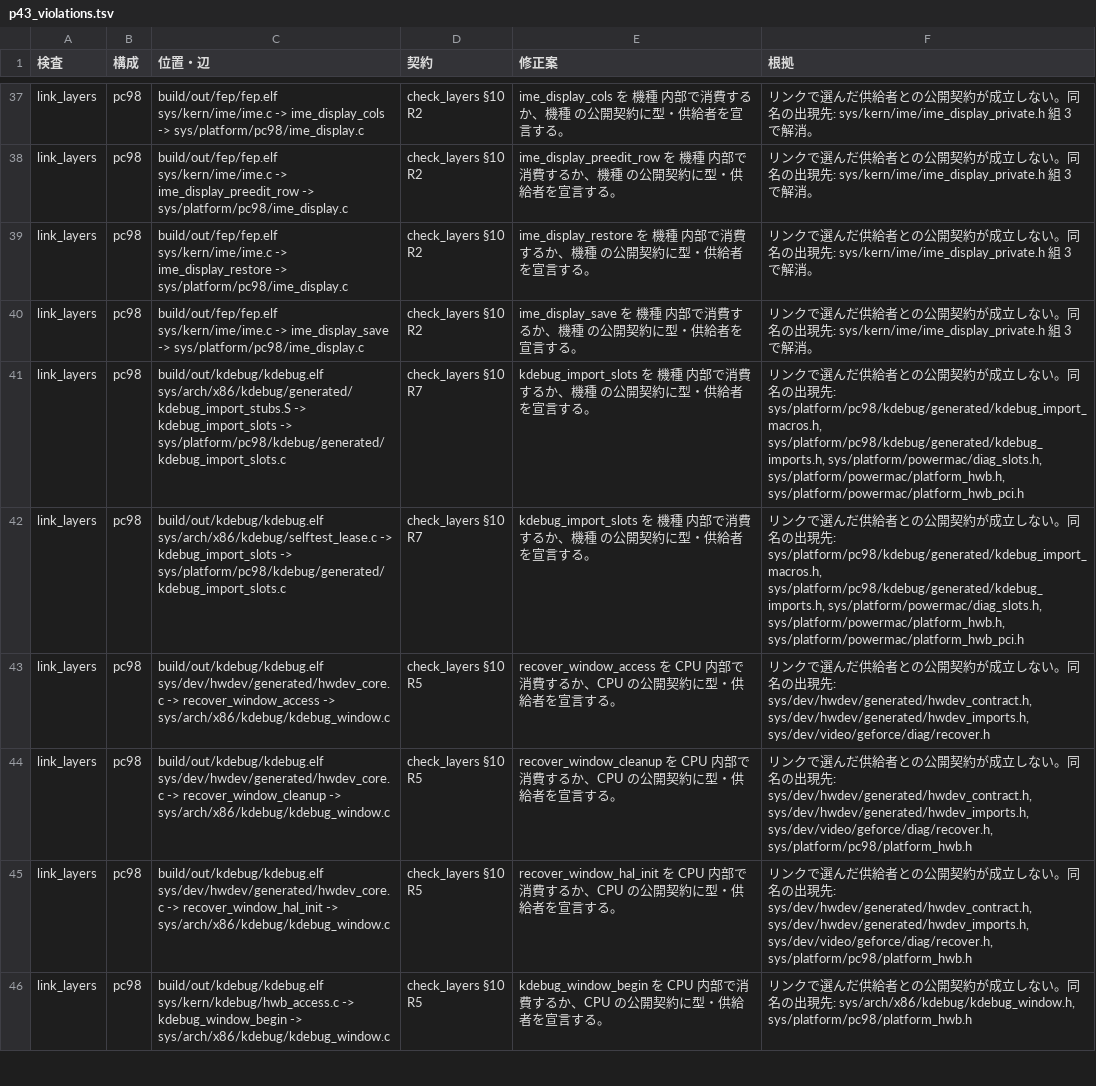
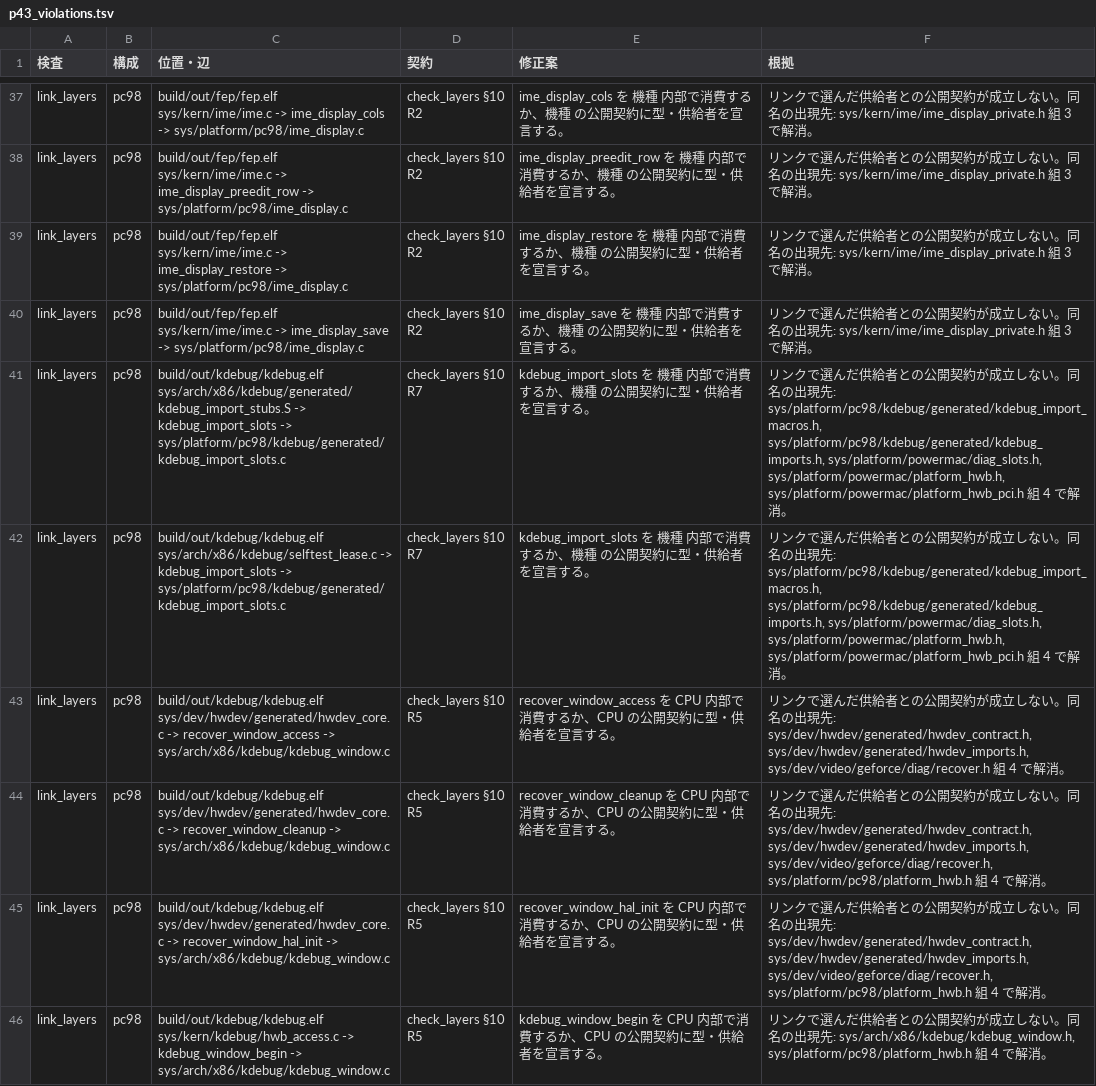
Before and after one commit to ske-studio/os32-v3, a TSV file: docs/tasks/restructure/data/p43_violations.tsv, drawn as a sheet; only a part is shown, gaps mark what is left out; the diff covers the shown part only.

```diff
--- a/docs/tasks/restructure/data/p43_violations.tsv
+++ b/docs/tasks/restructure/data/p43_violations.tsv
@@ -40,7 +40,7 @@ link_layers	pc98	build/out/fep/fep.elf sys/kern/ime/ime.c -> ime_display_restore
 link_layers	pc98	build/out/fep/fep.elf sys/kern/ime/ime.c -> ime_display_save -> sys/platform/pc98/ime_display.c	check_layers §10 R2	ime_display_save を 機種 内部で消費するか、機種 の公開契約に型・供給者を宣言する。	リンクで選んだ供給者との公開契約が成立しない。同名の出現先: sys/kern/ime/ime_display_private.h 組 3 で解消。
-link_layers	pc98	build/out/kdebug/kdebug.elf sys/arch/x86/kdebug/generated/kdebug_import_stubs.S -> kdebug_import_slots -> sys/platform/pc98/kdebug/generated/kdebug_import_slots.c	check_layers §10 R7	kdebug_import_slots を 機種 内部で消費するか、機種 の公開契約に型・供給者を宣言する。	リンクで選んだ供給者との公開契約が成立しない。同名の出現先: sys/platform/pc98/kdebug/generated/kdebug_import_macros.h, sys/platform/pc98/kdebug/generated/kdebug_imports.h, sys/platform/powermac/diag_slots.h, sys/platform/powermac/platform_hwb.h, sys/platform/powermac/platform_hwb_pci.h
-link_layers	pc98	build/out/kdebug/kdebug.elf sys/arch/x86/kdebug/selftest_lease.c -> kdebug_import_slots -> sys/platform/pc98/kdebug/generated/kdebug_import_slots.c	check_layers §10 R7	kdebug_import_slots を 機種 内部で消費するか、機種 の公開契約に型・供給者を宣言する。	リンクで選んだ供給者との公開契約が成立しない。同名の出現先: sys/platform/pc98/kdebug/generated/kdebug_import_macros.h, sys/platform/pc98/kdebug/generated/kdebug_imports.h, sys/platform/powermac/diag_slots.h, sys/platform/powermac/platform_hwb.h, sys/platform/powermac/platform_hwb_pci.h
-link_layers	pc98	build/out/kdebug/kdebug.elf sys/dev/hwdev/generated/hwdev_core.c -> recover_window_access -> sys/arch/x86/kdebug/kdebug_window.c	check_layers §10 R5	recover_window_access を CPU 内部で消費するか、CPU の公開契約に型・供給者を宣言する。	リンクで選んだ供給者との公開契約が成立しない。同名の出現先: sys/dev/hwdev/generated/hwdev_contract.h, sys/dev/hwdev/generated/hwdev_imports.h, sys/dev/video/geforce/diag/recover.h
-link_layers	pc98	build/out/kdebug/kdebug.elf sys/dev/hwdev/generated/hwdev_core.c -> recover_window_cleanup -> sys/arch/x86/kdebug/kdebug_window.c	check_layers §10 R5	recover_window_cleanup を CPU 内部で消費するか、CPU の公開契約に型・供給者を宣言する。	リンクで選んだ供給者との公開契約が成立しない。同名の出現先: sys/dev/hwdev/generated/hwdev_contract.h, sys/dev/hwdev/generated/hwdev_imports.h, sys/dev/video/geforce/diag/recover.h, sys/platform/pc98/platform_hwb.h
-link_layers	pc98	build/out/kdebug/kdebug.elf sys/dev/hwdev/generated/hwdev_core.c -> recover_window_hal_init -> sys/arch/x86/kdebug/kdebug_window.c	check_layers §10 R5	recover_window_hal_init を CPU 内部で消費するか、CPU の公開契約に型・供給者を宣言する。	リンクで選んだ供給者との公開契約が成立しない。同名の出現先: sys/dev/hwdev/generated/hwdev_contract.h, sys/dev/hwdev/generated/hwdev_imports.h, sys/dev/video/geforce/diag/recover.h, sys/platform/pc98/platform_hwb.h
-link_layers	pc98	build/out/kdebug/kdebug.elf sys/kern/kdebug/hwb_access.c -> kdebug_window_begin -> sys/arch/x86/kdebug/kdebug_window.c	check_layers §10 R5	kdebug_window_begin を CPU 内部で消費するか、CPU の公開契約に型・供給者を宣言する。	リンクで選んだ供給者との公開契約が成立しない。同名の出現先: sys/arch/x86/kdebug/kdebug_window.h, sys/platform/pc98/platform_hwb.h
+link_layers	pc98	build/out/kdebug/kdebug.elf sys/arch/x86/kdebug/generated/kdebug_import_stubs.S -> kdebug_import_slots -> sys/platform/pc98/kdebug/generated/kdebug_import_slots.c	check_layers §10 R7	kdebug_import_slots を 機種 内部で消費するか、機種 の公開契約に型・供給者を宣言する。	リンクで選んだ供給者との公開契約が成立しない。同名の出現先: sys/platform/pc98/kdebug/generated/kdebug_import_macros.h, sys/platform/pc98/kdebug/generated/kdebug_imports.h, sys/platform/powermac/diag_slots.h, sys/platform/powermac/platform_hwb.h, sys/platform/powermac/platform_hwb_pci.h 組 4 で解消。
+link_layers	pc98	build/out/kdebug/kdebug.elf sys/arch/x86/kdebug/selftest_lease.c -> kdebug_import_slots -> sys/platform/pc98/kdebug/generated/kdebug_import_slots.c	check_layers §10 R7	kdebug_import_slots を 機種 内部で消費するか、機種 の公開契約に型・供給者を宣言する。	リンクで選んだ供給者との公開契約が成立しない。同名の出現先: sys/platform/pc98/kdebug/generated/kdebug_import_macros.h, sys/platform/pc98/kdebug/generated/kdebug_imports.h, sys/platform/powermac/diag_slots.h, sys/platform/powermac/platform_hwb.h, sys/platform/powermac/platform_hwb_pci.h 組 4 で解消。
+link_layers	pc98	build/out/kdebug/kdebug.elf sys/dev/hwdev/generated/hwdev_core.c -> recover_window_access -> sys/arch/x86/kdebug/kdebug_window.c	check_layers §10 R5	recover_window_access を CPU 内部で消費するか、CPU の公開契約に型・供給者を宣言する。	リンクで選んだ供給者との公開契約が成立しない。同名の出現先: sys/dev/hwdev/generated/hwdev_contract.h, sys/dev/hwdev/generated/hwdev_imports.h, sys/dev/video/geforce/diag/recover.h 組 4 で解消。
+link_layers	pc98	build/out/kdebug/kdebug.elf sys/dev/hwdev/generated/hwdev_core.c -> recover_window_cleanup -> sys/arch/x86/kdebug/kdebug_window.c	check_layers §10 R5	recover_window_cleanup を CPU 内部で消費するか、CPU の公開契約に型・供給者を宣言する。	リンクで選んだ供給者との公開契約が成立しない。同名の出現先: sys/dev/hwdev/generated/hwdev_contract.h, sys/dev/hwdev/generated/hwdev_imports.h, sys/dev/video/geforce/diag/recover.h, sys/platform/pc98/platform_hwb.h 組 4 で解消。
+link_layers	pc98	build/out/kdebug/kdebug.elf sys/dev/hwdev/generated/hwdev_core.c -> recover_window_hal_init -> sys/arch/x86/kdebug/kdebug_window.c	check_layers §10 R5	recover_window_hal_init を CPU 内部で消費するか、CPU の公開契約に型・供給者を宣言する。	リンクで選んだ供給者との公開契約が成立しない。同名の出現先: sys/dev/hwdev/generated/hwdev_contract.h, sys/dev/hwdev/generated/hwdev_imports.h, sys/dev/video/geforce/diag/recover.h, sys/platform/pc98/platform_hwb.h 組 4 で解消。
+link_layers	pc98	build/out/kdebug/kdebug.elf sys/kern/kdebug/hwb_access.c -> kdebug_window_begin -> sys/arch/x86/kdebug/kdebug_window.c	check_layers §10 R5	kdebug_window_begin を CPU 内部で消費するか、CPU の公開契約に型・供給者を宣言する。	リンクで選んだ供給者との公開契約が成立しない。同名の出現先: sys/arch/x86/kdebug/kdebug_window.h, sys/platform/pc98/platform_hwb.h 組 4 で解消。
```
Also changed, not shown: 9 edited cells elsewhere in this file, 20 other files.
